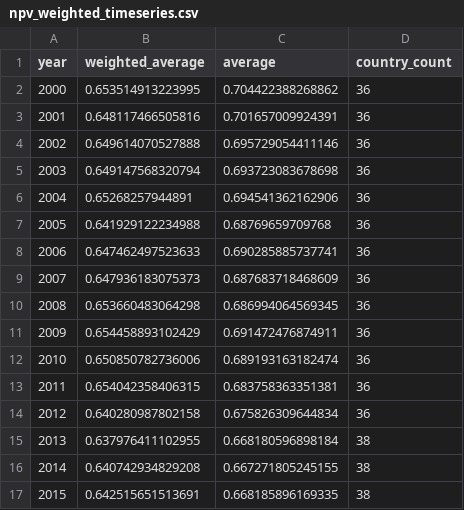
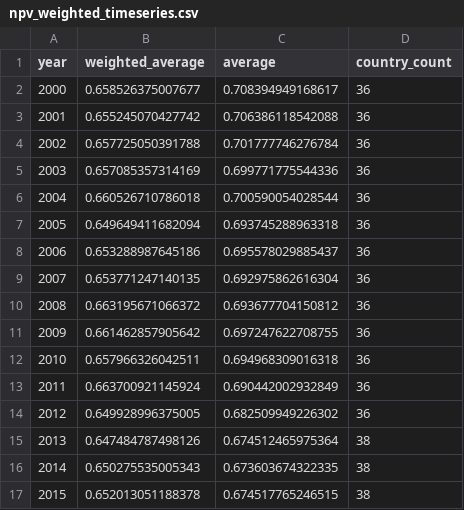
Before and after one commit to TaxFoundation/capital-cost-recovery, a CSV file: final-outputs/npv_weighted_timeseries.csv, drawn as a sheet; only a part is shown; the diff covers the shown part only.

```diff
--- a/final-outputs/npv_weighted_timeseries.csv
+++ b/final-outputs/npv_weighted_timeseries.csv
@@ -1,17 +1,17 @@
 "year","weighted_average","average","country_count"
-"2000",0.653514913223995,0.704422388268862,36
-"2001",0.648117466505816,0.701657009924391,36
-"2002",0.649614070527888,0.695729054411146,36
-"2003",0.649147568320794,0.693723083678698,36
-"2004",0.65268257944891,0.694541362162906,36
-"2005",0.641929122234988,0.68769659709768,36
-"2006",0.647462497523633,0.690285885737741,36
-"2007",0.647936183075373,0.687683718468609,36
-"2008",0.653660483064298,0.686994064569345,36
-"2009",0.654458893102429,0.691472476874911,36
-"2010",0.650850782736006,0.689193163182474,36
-"2011",0.654042358406315,0.683758363351381,36
-"2012",0.640280987802158,0.675826309644834,36
-"2013",0.637976411102955,0.668180596898184,38
-"2014",0.640742934829208,0.667271805245155,38
-"2015",0.642515651513691,0.668185896169335,38
+"2000",0.658526375007677,0.708394949168617,36
+"2001",0.655245070427742,0.706386118542088,36
+"2002",0.657725050391788,0.701777746276784,36
+"2003",0.657085357314169,0.699771775544336,36
+"2004",0.660526710786018,0.700590054028544,36
+"2005",0.649649411682094,0.693745288963318,36
+"2006",0.653288987645186,0.695578029885437,36
+"2007",0.653771247140135,0.692975862616304,36
+"2008",0.663195671066372,0.693677704150812,36
+"2009",0.661462857905642,0.697247622708755,36
+"2010",0.657966326042511,0.694968309016318,36
+"2011",0.663700921145924,0.690442002932849,36
+"2012",0.649928996375005,0.682509949226302,36
+"2013",0.647484787498126,0.674512465975364,38
+"2014",0.650275535005343,0.673603674322335,38
+"2015",0.652013051188378,0.674517765246515,38
```
Also changed, not shown: 26 edited cells elsewhere in this file, final-data/npv_all_years.csv, final-outputs/npv_ranks_2023.csv, 2 other files.
